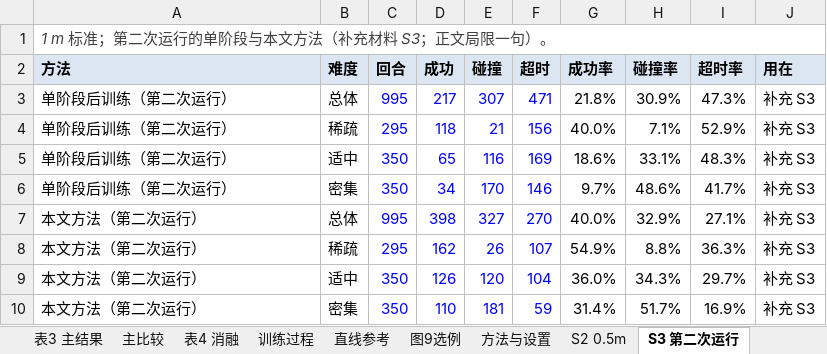
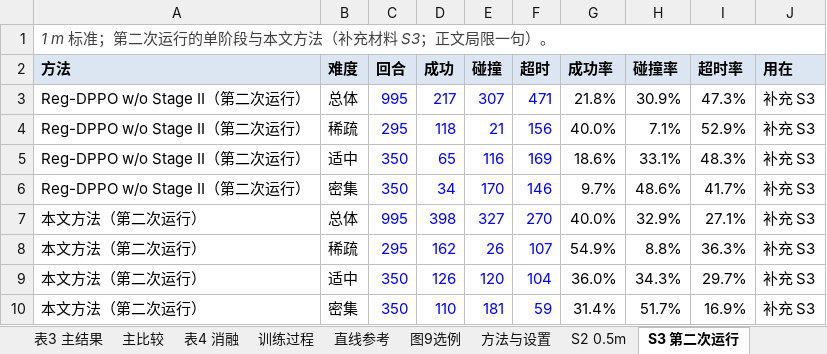
Before and after one commit to cjjandtsr/cjjdelunwen, an Excel workbook: 研究报告/2026-11-08_论文数据表.xlsx, sheet S3 第二次运行, drawn as a sheet; values as stored, in another font and other column widths than the file's, no borders; the diff names each change by its address in the sheet, - before the commit and + after, or states it on an @@ line.

```diff
--- a/研究报告/2026-11-08_论文数据表.xlsx (sheet S3 第二次运行)
+++ b/研究报告/2026-11-08_论文数据表.xlsx (sheet S3 第二次运行)
-A3:A6 (方法): 单阶段后训练（第二次运行）
+A3:A6 (方法): Reg-DPPO w/o Stage II（第二次运行）
```
Also changed, not shown: sheet S2 0.5m, sheet 表4 消融, sheet 表3 主结果, sheet 主比较, 7 other files.
